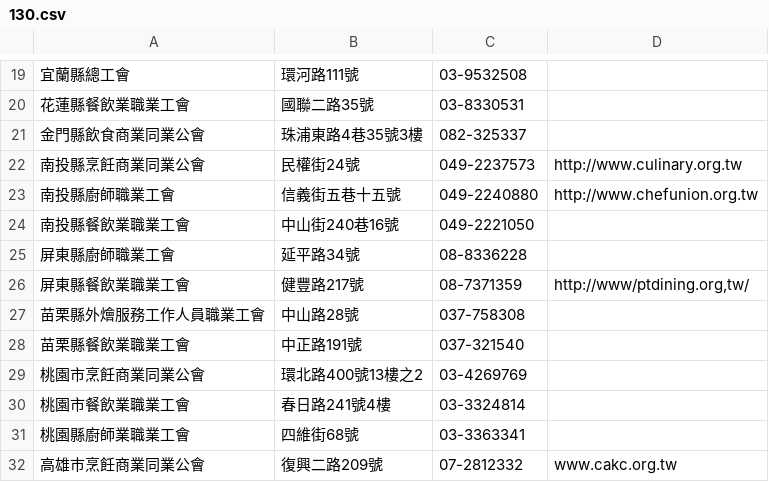
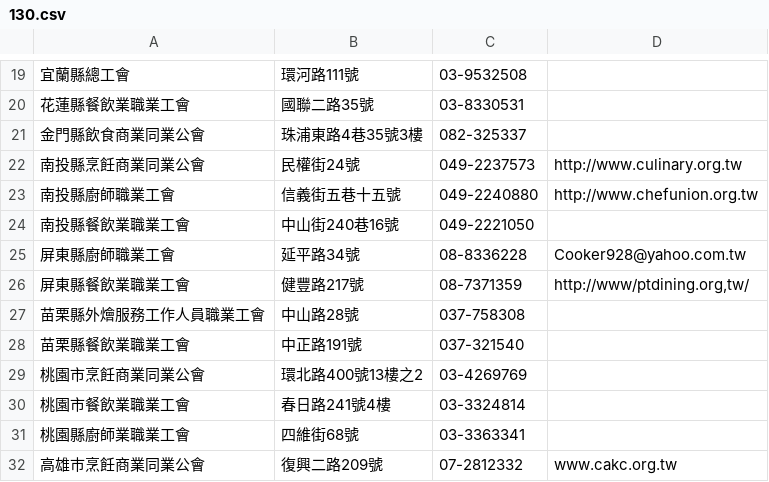
Before and after one commit to kiang/data.fda.gov.tw-list, a CSV file: dataset/130.csv, drawn as a sheet; only a part is shown, gaps mark what is left out.

```diff
--- a/dataset/130.csv
+++ b/dataset/130.csv
@@ -24,3 +24,3 @@
 南投縣餐飲業職業工會	中山街240巷16號	049-2221050		
-屏東縣廚師職業工會	延平路34號	08-8336228		
+屏東縣廚師職業工會	延平路34號	08-8336228	Cooker928@yahoo.com.tw	
 屏東縣餐飲業職業工會	健豐路217號	08-7371359	http://www/ptdining.org,tw/	
```
Also changed, not shown: dataset/31.csv, dataset/67.csv, 6 other files.
